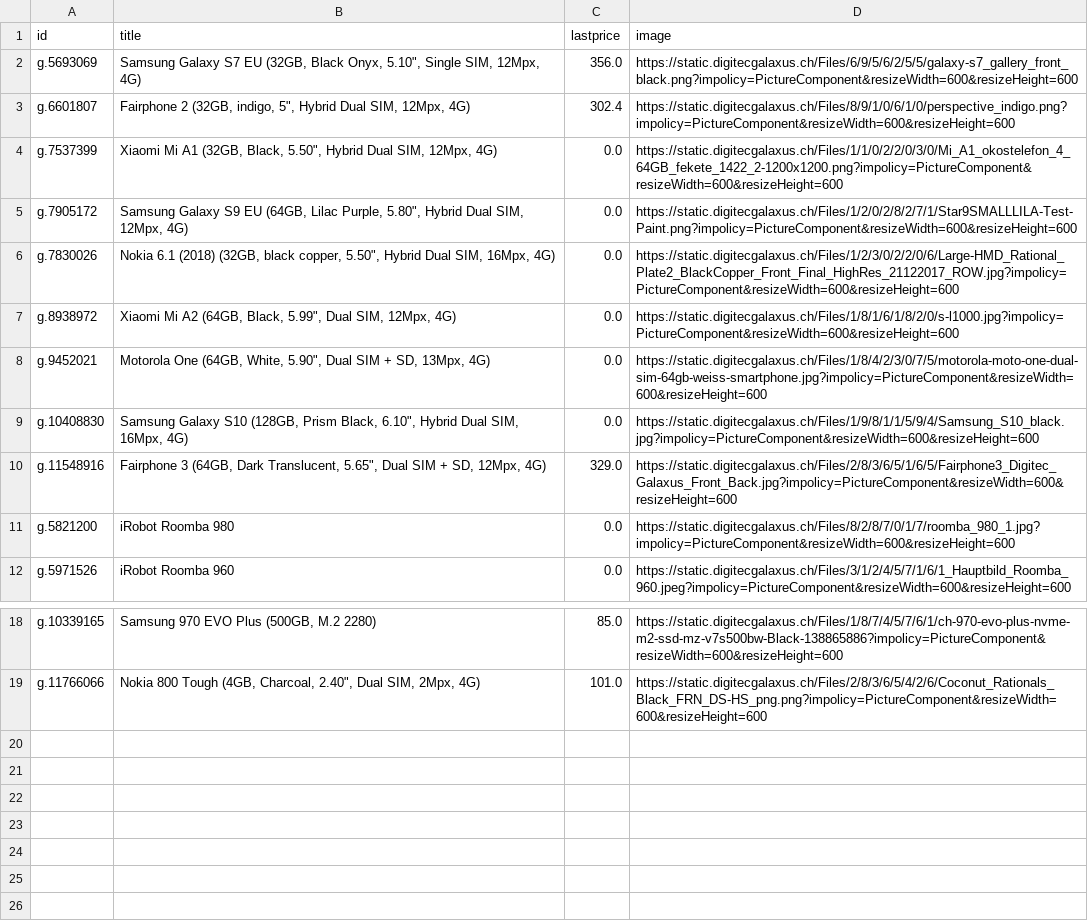
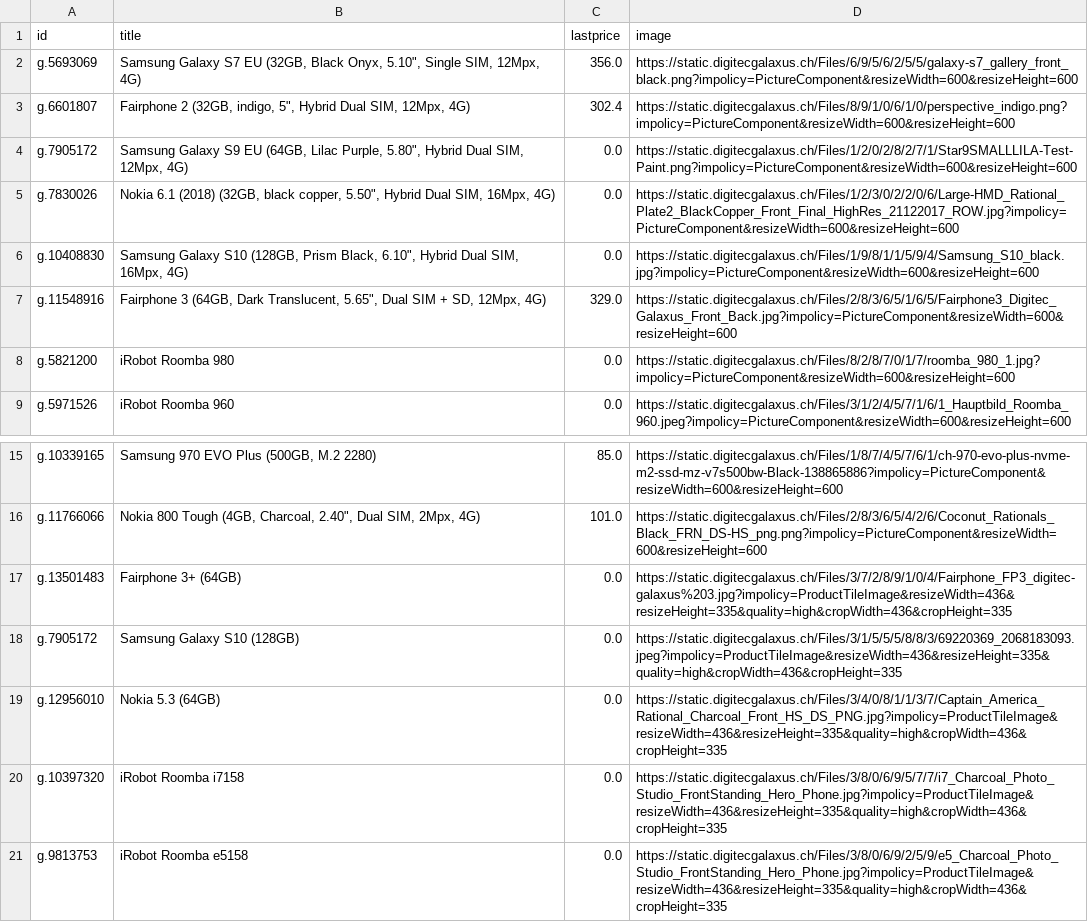
Before and after one commit to sbrunner/dg-price-tracker, a CSV file: products.csv, drawn as a sheet; only a part is shown, gaps mark what is left out.

Commit message:
new phones

```diff
--- a/products.csv
+++ b/products.csv
@@ -3,7 +3,4 @@ g.5693069,"Samsung Galaxy S7 EU (32GB, Black Onyx, 5.10"", Single SIM, 12Mpx, 4G
 g.6601807,"Fairphone 2 (32GB, indigo, 5"", Hybrid Dual SIM, 12Mpx, 4G)",302.4,https://static.digitecgalaxus.ch/Files/8/9/1/0/6/1/0/perspective_indigo.png?impolicy=PictureComponent&resizeWidth=600&resizeHeight=600
-g.7537399,"Xiaomi Mi A1 (32GB, Black, 5.50"", Hybrid Dual SIM, 12Mpx, 4G)",0.0,https://static.digitecgalaxus.ch/Files/1/1/0/2/2/0/3/0/Mi_A1_okostelefon_4_64GB_fekete_1422_2-1200x1200.png?impolicy=PictureComponent&resizeWidth=600&resizeHeight=600
 g.7905172,"Samsung Galaxy S9 EU (64GB, Lilac Purple, 5.80"", Hybrid Dual SIM, 12Mpx, 4G)",0.0,https://static.digitecgalaxus.ch/Files/1/2/0/2/8/2/7/1/Star9SMALLLILA-Test-Paint.png?impolicy=PictureComponent&resizeWidth=600&resizeHeight=600
 g.7830026,"Nokia 6.1 (2018) (32GB, black copper, 5.50"", Hybrid Dual SIM, 16Mpx, 4G)",0.0,https://static.digitecgalaxus.ch/Files/1/2/3/0/2/2/0/6/Large-HMD_Rational_Plate2_BlackCopper_Front_Final_HighRes_21122017_ROW.jpg?impolicy=PictureComponent&resizeWidth=600&resizeHeight=600
-g.8938972,"Xiaomi Mi A2 (64GB, Black, 5.99"", Dual SIM, 12Mpx, 4G)",0.0,https://static.digitecgalaxus.ch/Files/1/8/1/6/1/8/2/0/s-l1000.jpg?impolicy=PictureComponent&resizeWidth=600&resizeHeight=600
-g.9452021,"Motorola One (64GB, White, 5.90"", Dual SIM + SD, 13Mpx, 4G)",0.0,https://static.digitecgalaxus.ch/Files/1/8/4/2/3/0/7/5/motorola-moto-one-dual-sim-64gb-weiss-smartphone.jpg?impolicy=PictureComponent&resizeWidth=600&resizeHeight=600
 g.10408830,"Samsung Galaxy S10 (128GB, Prism Black, 6.10"", Hybrid Dual SIM, 16Mpx, 4G)",0.0,https://static.digitecgalaxus.ch/Files/1/9/8/1/1/5/9/4/Samsung_S10_black.jpg?impolicy=PictureComponent&resizeWidth=600&resizeHeight=600
@@ -19 +16,6 @@ g.10339165,"Samsung 970 EVO Plus (500GB, M.2 2280)",85.0,https://static.digitecg
 g.11766066,"Nokia 800 Tough (4GB, Charcoal, 2.40"", Dual SIM, 2Mpx, 4G)",101.0,https://static.digitecgalaxus.ch/Files/2/8/3/6/5/4/2/6/Coconut_Rationals_Black_FRN_DS-HS_png.png?impolicy=PictureComponent&resizeWidth=600&resizeHeight=600
+g.13501483,"Fairphone 3+ (64GB)",0.0,https://static.digitecgalaxus.ch/Files/3/7/2/8/9/1/0/4/Fairphone_FP3_digitec-galaxus%203.jpg?impolicy=ProductTileImage&resizeWidth=436&resizeHeight=335&quality=high&cropWidth=436&cropHeight=335
+g.7905172,"Samsung Galaxy S10 (128GB)",0.0,https://static.digitecgalaxus.ch/Files/3/1/5/5/5/8/8/3/69220369_2068183093.jpeg?impolicy=ProductTileImage&resizeWidth=436&resizeHeight=335&quality=high&cropWidth=436&cropHeight=335
+g.12956010,"Nokia 5.3 (64GB)",0.0,https://static.digitecgalaxus.ch/Files/3/4/0/8/1/1/3/7/Captain_America_Rational_Charcoal_Front_HS_DS_PNG.jpg?impolicy=ProductTileImage&resizeWidth=436&resizeHeight=335&quality=high&cropWidth=436&cropHeight=335
+g.10397320,"iRobot Roomba i7158",0.0,https://static.digitecgalaxus.ch/Files/3/8/0/6/9/5/7/7/i7_Charcoal_Photo_Studio_FrontStanding_Hero_Phone.jpg?impolicy=ProductTileImage&resizeWidth=436&resizeHeight=335&quality=high&cropWidth=436&cropHeight=335
+g.9813753,"iRobot Roomba e5158",0.0,https://static.digitecgalaxus.ch/Files/3/8/0/6/9/2/5/9/e5_Charcoal_Photo_Studio_FrontStanding_Hero_Phone.jpg?impolicy=ProductTileImage&resizeWidth=436&resizeHeight=335&quality=high&cropWidth=436&cropHeight=335
```
